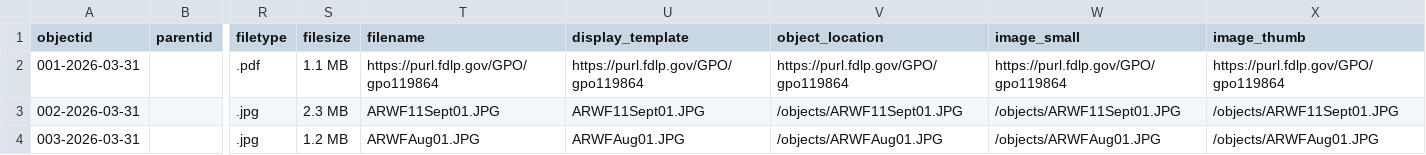
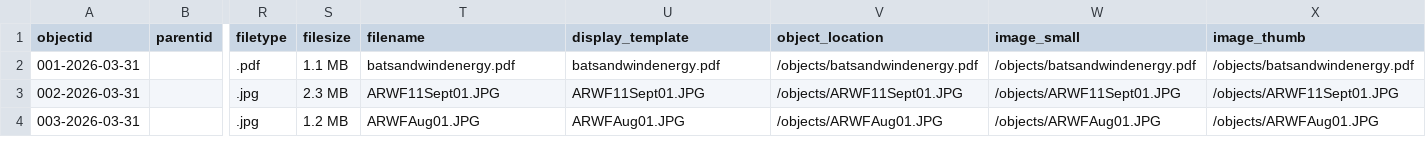
Before and after one commit to BatsAndBooks/another-dead-bat, a CSV file: _data/another_dead_bat.csv, drawn as a sheet; only a part is shown, gaps mark what is left out; the diff names each change by its address in the sheet, - before the commit and + after, or states it on an @@ line.

Commit message:
updated pdf locations
Updated the dataset to include new records on bat mortality associated with wind turbines, including various species and their conditions. The file now reflects the latest findings and annotations related to bat conservation and wind energy impacts.

```diff
--- a/_data/another_dead_bat.csv
+++ b/_data/another_dead_bat.csv
-T2 (filename): https://purl.fdlp.gov/GPO/gpo119864
+T2 (filename): batsandwindenergy.pdf
-U2 (display_template): https://purl.fdlp.gov/GPO/gpo119864
+U2 (display_template): batsandwindenergy.pdf
-V2 (object_location): https://purl.fdlp.gov/GPO/gpo119864
+V2 (object_location): /objects/batsandwindenergy.pdf
-W2 (image_small): https://purl.fdlp.gov/GPO/gpo119864
+W2 (image_small): /objects/batsandwindenergy.pdf
-X2 (image_thumb): https://purl.fdlp.gov/GPO/gpo119864
+X2 (image_thumb): /objects/batsandwindenergy.pdf
```
